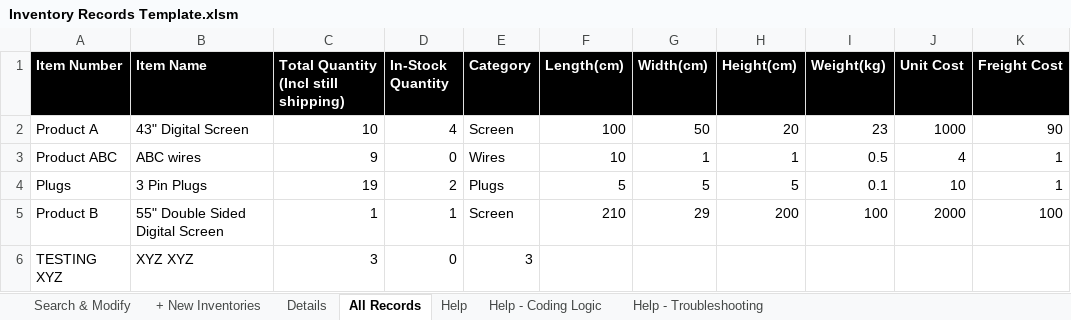
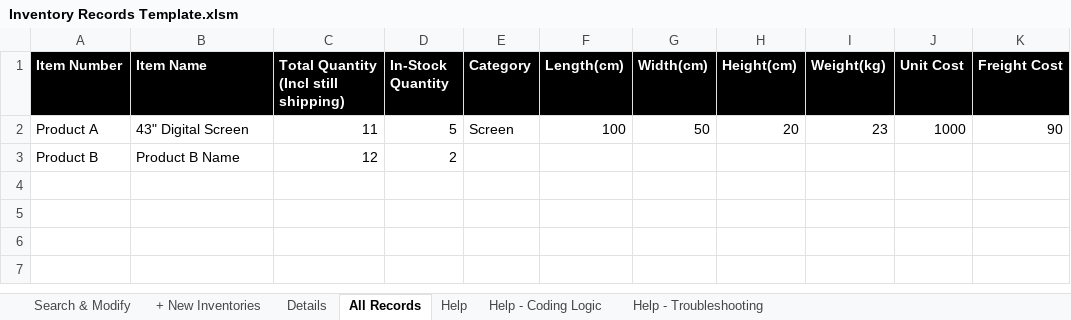
Before and after one commit to zenzen26/Automatic-Inventory-System-using-Excel, an Excel workbook: Inventory Records Template.xlsm, sheet All Records, drawn as a sheet; values as stored, in another font and other column widths than the file's, no borders; table styles not drawn; removed rows and columns are numbered as before the commit, all else as after; the diff names each change by its address in the sheet, - before the commit and + after, or states it on an @@ line.

```diff
--- a/Inventory Records Template.xlsm (sheet All Records)
+++ b/Inventory Records Template.xlsm (sheet All Records)
-C2: 10
+C2: 11
-D2 (In-Stock Quantity): 4
+D2 (In-Stock Quantity): 5
-row 3: Product ABC | ABC wires | 9 | 0 | Wires | 10 | 1 | 1 | 0.5 | 4 | 1
-row 4: Plugs | 3 Pin Plugs | 19 | 2 | Plugs | 5 | 5 | 5 | 0.1 | 10 | 1
-B3 (Item Name): 55" Double Sided Digital Screen
+B3 (Item Name): Product B Name
-C3: 1
+C3: 12
-D3 (In-Stock Quantity): 1
+D3 (In-Stock Quantity): 2
-E3 (Category): Screen
+E3 (Category): (empty)
-F3 (Length(cm)): 210
+F3 (Length(cm)): (empty)
-G3 (Width(cm)): 29
+G3 (Width(cm)): (empty)
-H3 (Height(cm)): 200
+H3 (Height(cm)): (empty)
-I3 (Weight(kg)): 100
+I3 (Weight(kg)): (empty)
-J3 (Unit Cost): 2000
+J3 (Unit Cost): (empty)
-K3 (Freight Cost): 100
+K3 (Freight Cost): (empty)
-row 6: TESTING XYZ | XYZ XYZ | 3 | 0 | 3
```
Also changed, not shown: sheet Search & Modify, sheet + New Inventories, sheet Details, charts or pictures.
